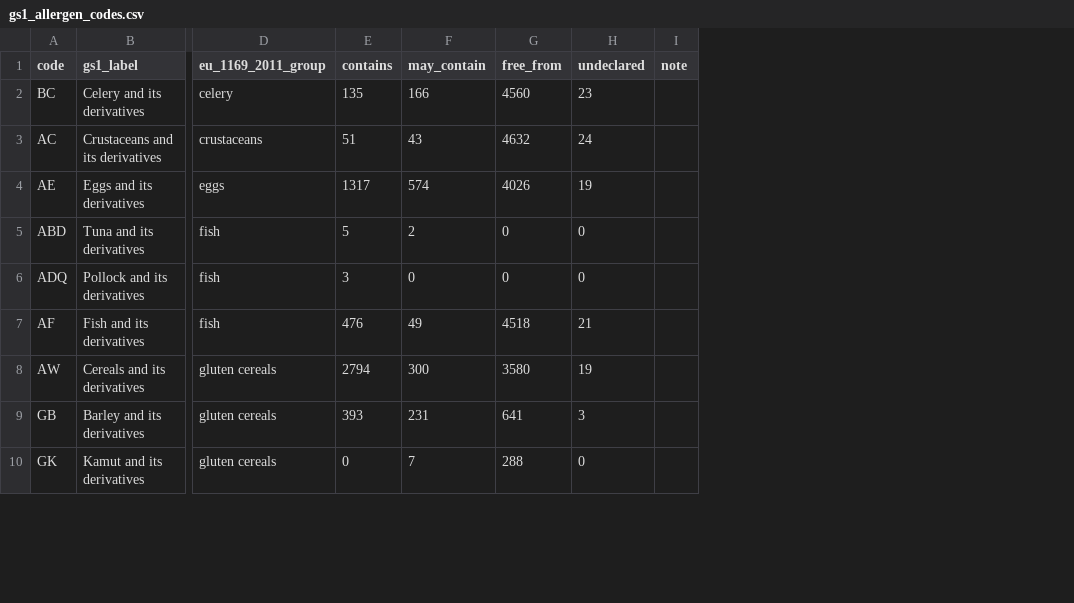
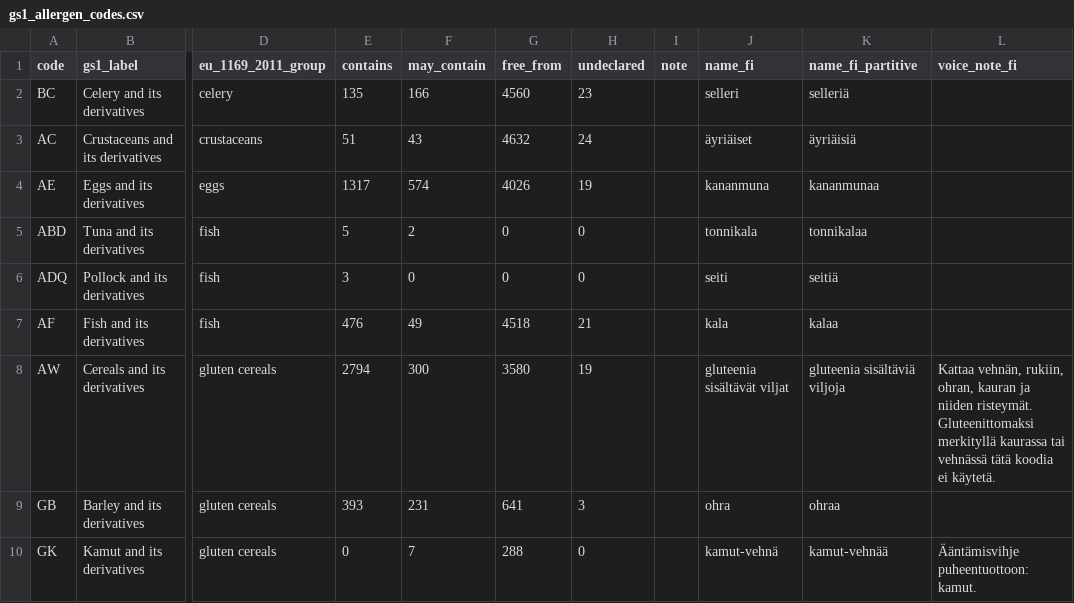
Before and after one commit to Mankeli-Software/junction-2026, a CSV file: data/gs1_allergen_codes.csv, drawn as a sheet; only a part is shown, gaps mark what is left out; the diff names each change by its address in the sheet, - before the commit and + after, or states it on an @@ line.

Commit message:
Add Finnish allergen names, containment phrases and allergen listing decisions

```diff
--- a/data/gs1_allergen_codes.csv
+++ b/data/gs1_allergen_codes.csv
+column J (name_fi), rows 2-10: selleri | äyriäiset | kananmuna | tonnikala | seiti | kala | gluteenia sisältävät viljat | ohra | kamut-vehnä
+column K (name_fi_partitive), rows 2-10: selleriä | äyriäisiä | kananmunaa | tonnikalaa | seitiä | kalaa | gluteenia sisältäviä viljoja | ohraa | kamut-vehnää
+column L (voice_note_fi), rows 8-10: Kattaa vehnän, rukiin, ohran, kauran ja niiden risteymät. Gluteenittomaksi merkityllä kaurassa tai vehnässä tätä koodia ei käytetä. |  | Ääntämisvihje puheentuottoon: kamut.
```
Also changed, not shown: 2 other files.
